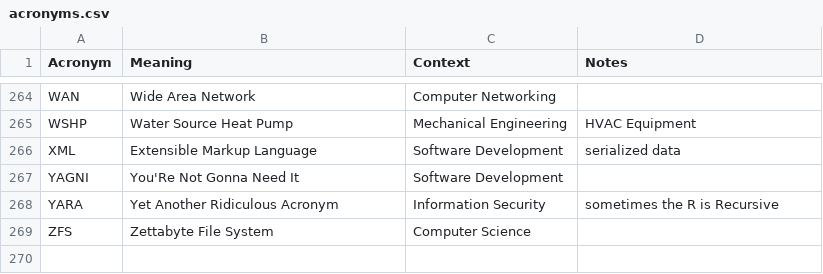
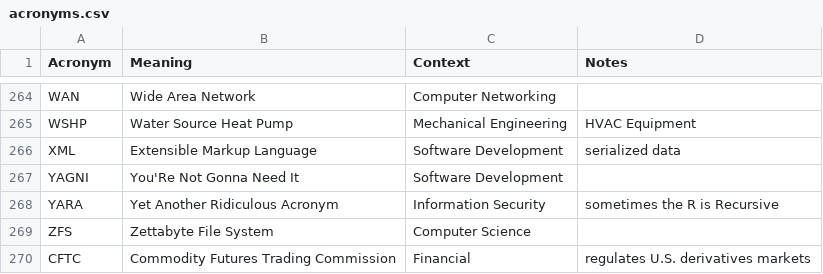
Before and after one commit to chadmando/acronyms, a CSV file: acronyms.csv, drawn as a sheet; only a part is shown, gaps mark what is left out.

Commit message:
Update acronyms.csv
Add CFTC

```diff
--- a/acronyms.csv
+++ b/acronyms.csv
@@ -269 +269,2 @@ YARA,Yet Another Ridiculous Acronym,Information Security,sometimes the R is Recu
 ZFS,Zettabyte File System,Computer Science,
+CFTC,Commodity Futures Trading Commission,Financial,regulates U.S. derivatives markets
```
